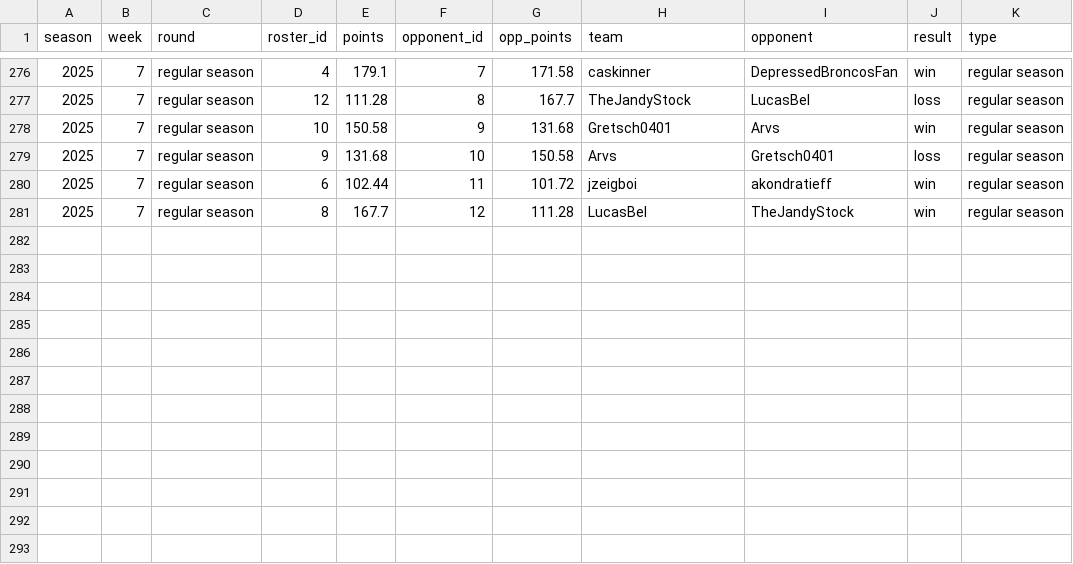
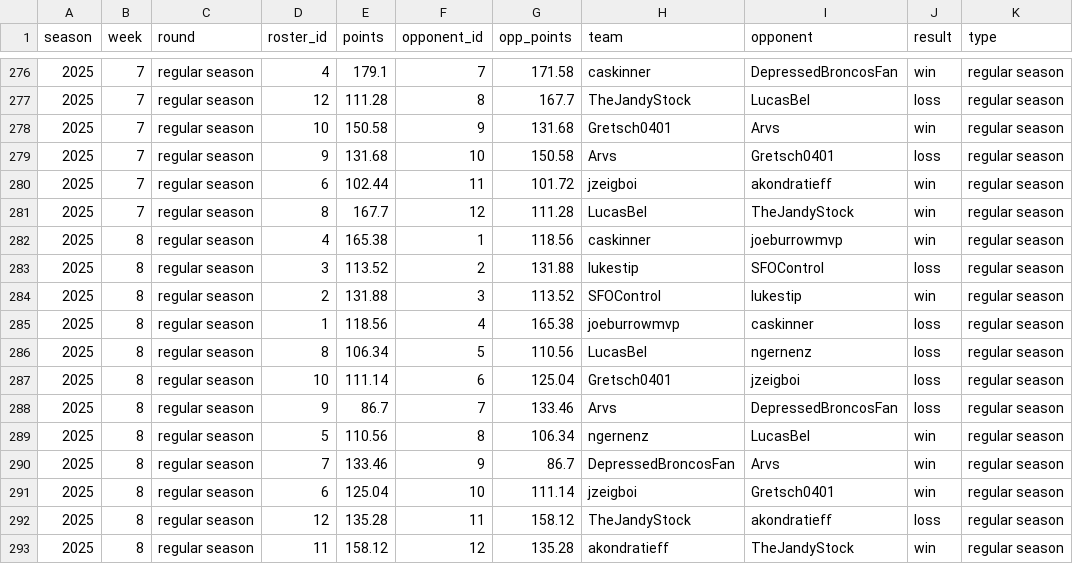
Before and after one commit to CalebSkinner1/FantasyDynasty, a CSV file: Shiny/Saved Files/wins_df.csv, drawn as a sheet; only a part is shown, gaps mark what is left out.

```diff
--- a/Shiny/Saved Files/wins_df.csv
+++ b/Shiny/Saved Files/wins_df.csv
@@ -281 +281,13 @@ season,week,round,roster_id,points,opponent_id,opp_points,team,opponent,result,t
 2025,7,regular season,8,167.7,12,111.28,LucasBeI,TheJandyStock,win,regular season
+2025,8,regular season,4,165.38,1,118.56,caskinner,joeburrowmvp,win,regular season
+2025,8,regular season,3,113.52,2,131.88,lukestip,SFOControl,loss,regular season
+2025,8,regular season,2,131.88,3,113.52,SFOControl,lukestip,win,regular season
+2025,8,regular season,1,118.56,4,165.38,joeburrowmvp,caskinner,loss,regular season
+2025,8,regular season,8,106.34,5,110.56,LucasBeI,ngernenz,loss,regular season
+2025,8,regular season,10,111.14,6,125.04,Gretsch0401,jzeigboi,loss,regular season
+2025,8,regular season,9,86.7,7,133.46,Arvs,DepressedBroncosFan,loss,regular season
+2025,8,regular season,5,110.56,8,106.34,ngernenz,LucasBeI,win,regular season
+2025,8,regular season,7,133.46,9,86.7,DepressedBroncosFan,Arvs,win,regular season
+2025,8,regular season,6,125.04,10,111.14,jzeigboi,Gretsch0401,win,regular season
+2025,8,regular season,12,135.28,11,158.12,TheJandyStock,akondratieff,loss,regular season
+2025,8,regular season,11,158.12,12,135.28,akondratieff,TheJandyStock,win,regular season
```
Also changed, not shown: Data/projections25.csv, Shiny/Saved Files/acquisitions.csv, 47 other files.
